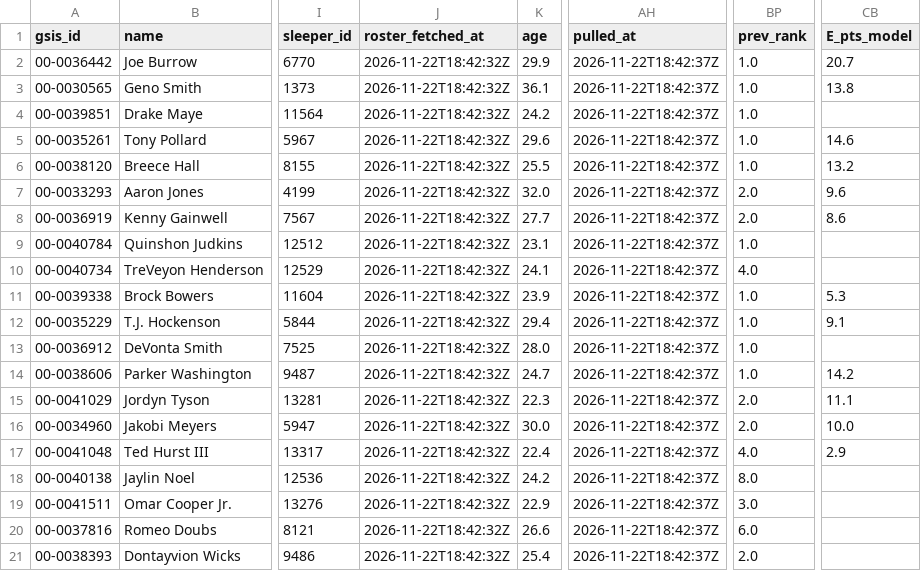
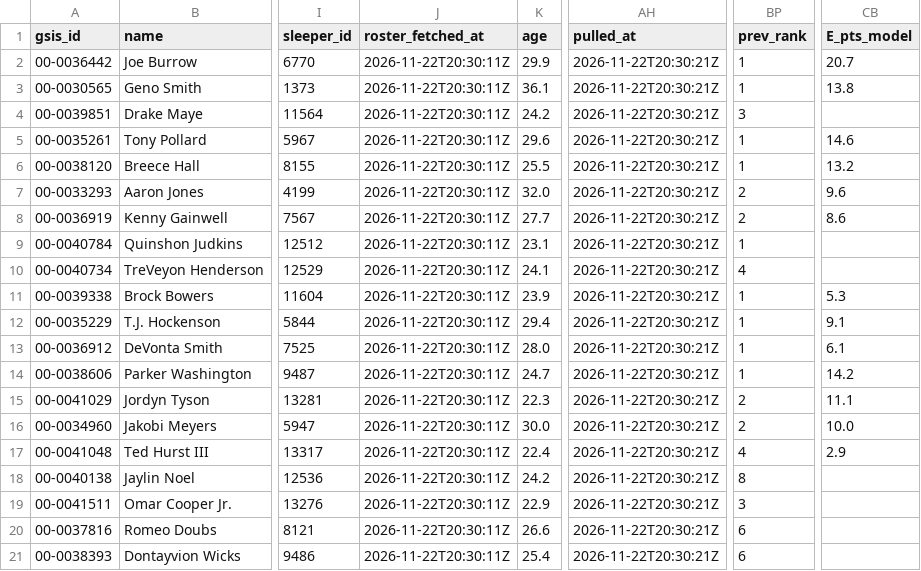
Before and after one commit to jjgreggjr/fantasy-tracker, a CSV file: leagues/gooma-s-family-league/roster.csv, drawn as a sheet; only a part is shown, gaps mark what is left out; the diff names each change by its address in the sheet, - before the commit and + after, or states it on an @@ line.

```diff
--- a/leagues/gooma-s-family-league/roster.csv
+++ b/leagues/gooma-s-family-league/roster.csv
-J2:J21 (roster_fetched_at): 2026-11-22T18:42:32Z
+J2:J21 (roster_fetched_at): 2026-11-22T20:30:11Z
-AH2:AH21 (pulled_at): 2026-11-22T18:42:37Z
+AH2:AH21 (pulled_at): 2026-11-22T20:30:21Z
-BP2:BP3 (prev_rank): 1.0
+BP2:BP3 (prev_rank): 1
-BP4 (prev_rank): 1.0
+BP4 (prev_rank): 3
-BP5:BP6 (prev_rank): 1.0
+BP5:BP6 (prev_rank): 1
-BP7:BP8 (prev_rank): 2.0
+BP7:BP8 (prev_rank): 2
-BP9 (prev_rank): 1.0
+BP9 (prev_rank): 1
-BP10 (prev_rank): 4.0
+BP10 (prev_rank): 4
-BP11:BP14 (prev_rank): 1.0
+BP11:BP14 (prev_rank): 1
-CB13 (E_pts_model): (empty)
+CB13 (E_pts_model): 6.1
-BP15:BP16 (prev_rank): 2.0
+BP15:BP16 (prev_rank): 2
-BP17 (prev_rank): 4.0
+BP17 (prev_rank): 4
-BP18 (prev_rank): 8.0
+BP18 (prev_rank): 8
-BP19 (prev_rank): 3.0
+BP19 (prev_rank): 3
-BP20 (prev_rank): 6.0
+BP20 (prev_rank): 6
-BP21 (prev_rank): 2.0
+BP21 (prev_rank): 6
```
Also changed, not shown: data/trending.csv, leagues/james-gregg-espn/all_rosters.csv, 33 other files.
